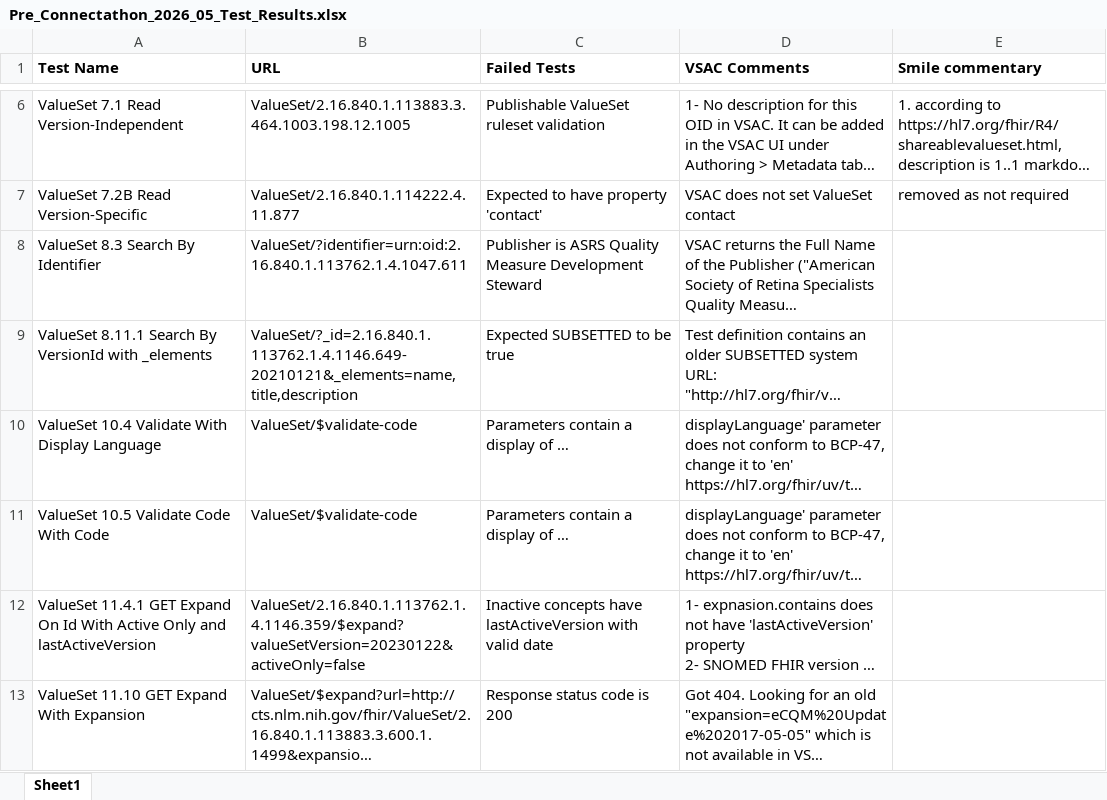
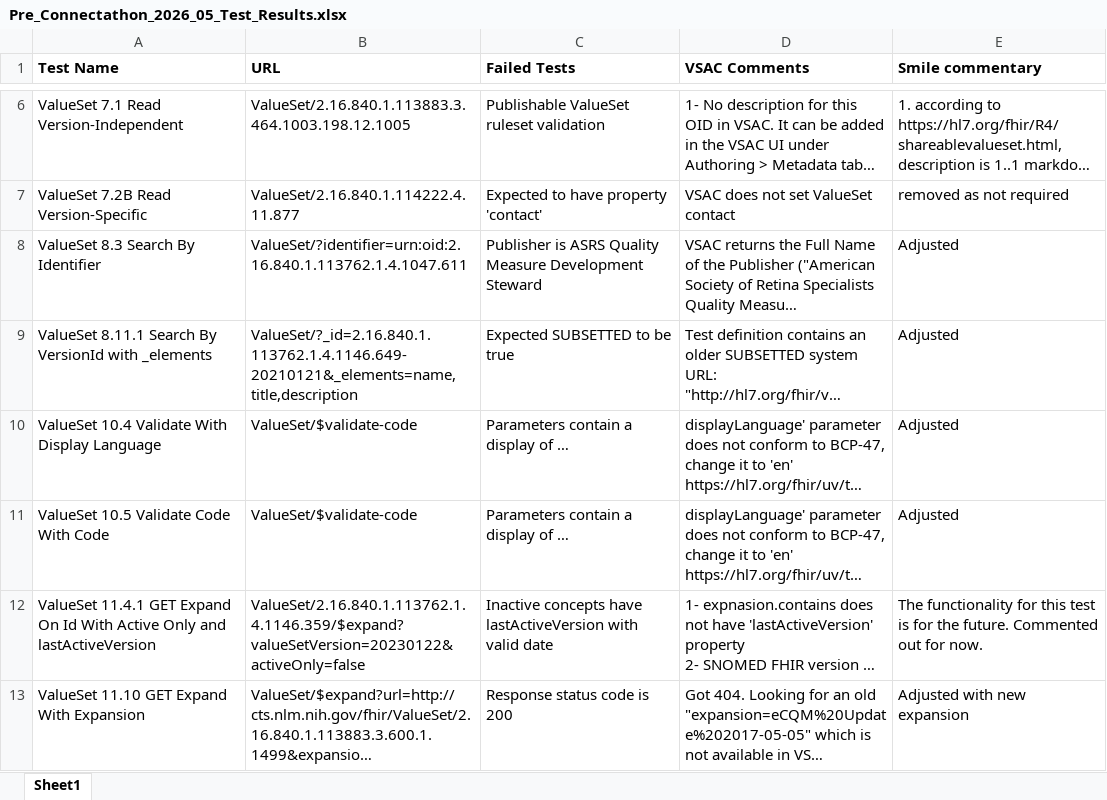
Before and after one commit to bryantaustin13/fhir-cqm, an Excel workbook: postman-tests/Documents/Pre_Connectathon_2026_05_Test_Results.xlsx, sheet Sheet1, drawn as a sheet; only a part is shown, gaps mark what is left out; long unchanged cells end in …; values as stored, in another font and other column widths than the file's, no borders; the diff covers the shown part only; the diff names each change by its address in the sheet, - before the commit and + after, or states it on an @@ line.

Commit message:
spreadsheet change hold

```diff
--- a/postman-tests/Documents/Pre_Connectathon_2026_05_Test_Results.xlsx (sheet Sheet1)
+++ b/postman-tests/Documents/Pre_Connectathon_2026_05_Test_Results.xlsx (sheet Sheet1)
-E8:E11 (Smile commentary): (empty)
+E8:E11 (Smile commentary): Adjusted
-E12 (Smile commentary): (empty)
+E12 (Smile commentary): The functionality for this test is for the future. Commented out for now.
-E13 (Smile commentary): (empty)
+E13 (Smile commentary): Adjusted with new expansion
```
Also changed, not shown: 5 edited cells elsewhere in this sheet.
